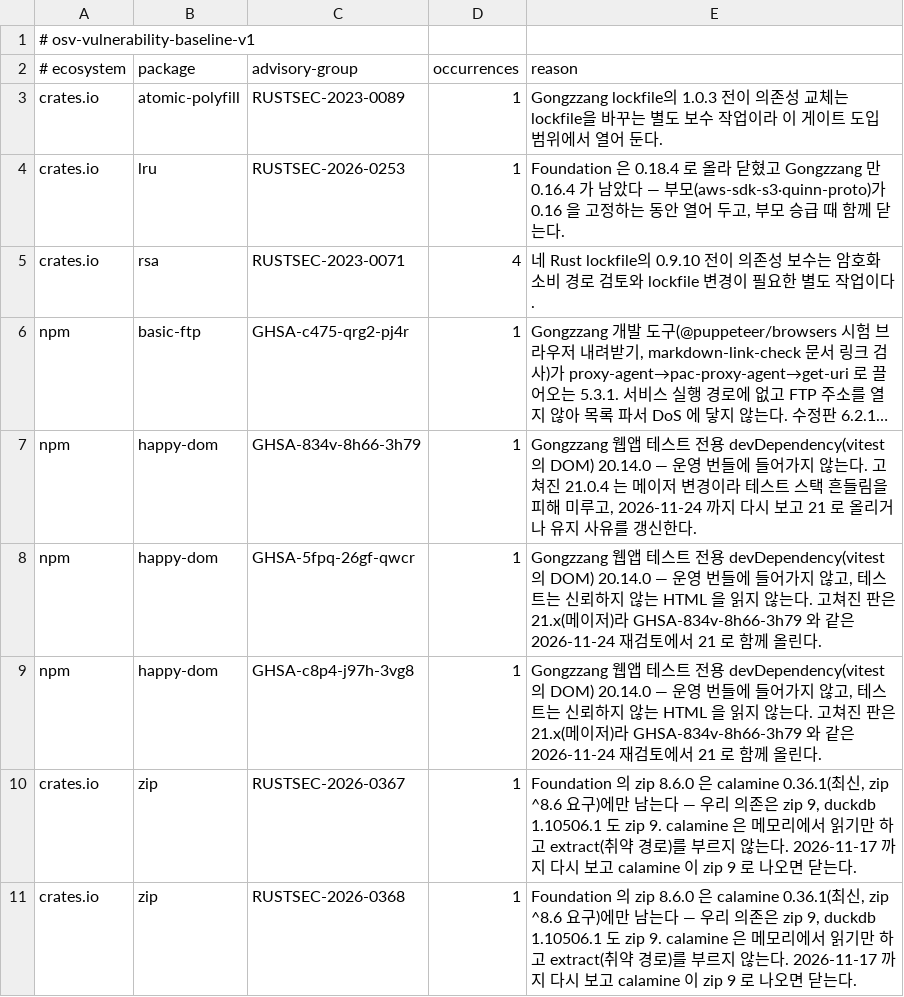
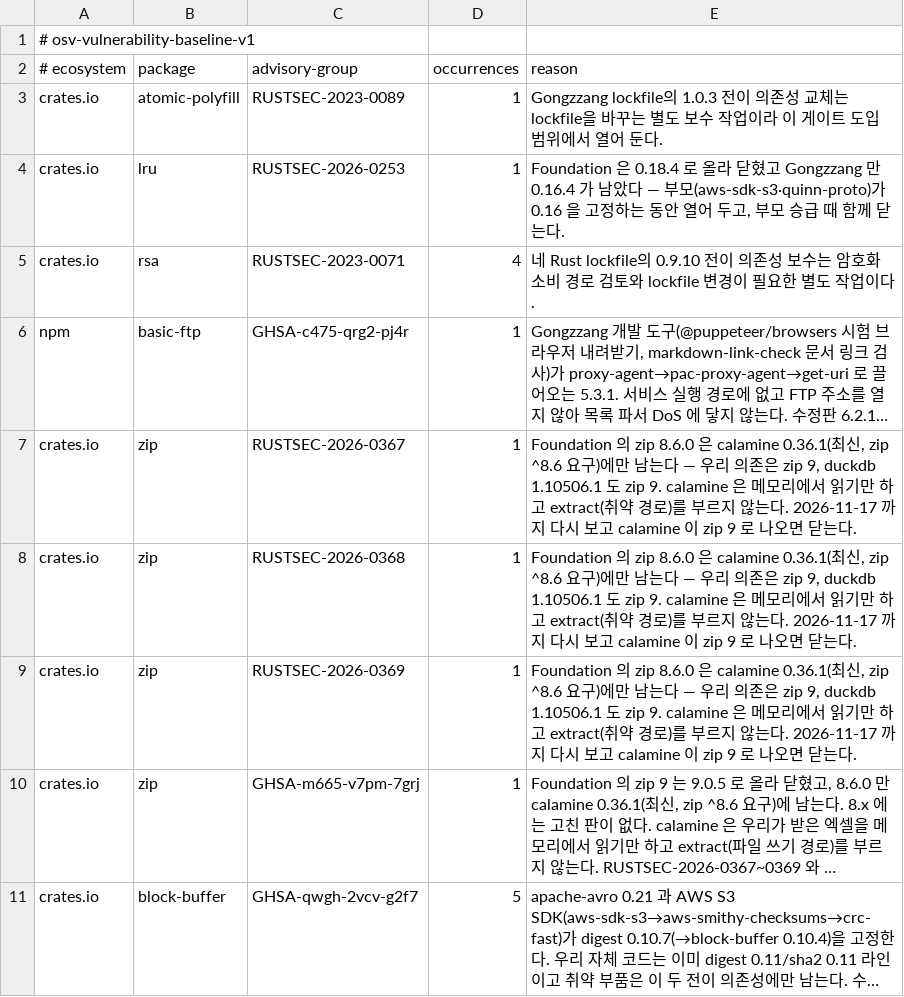
Before and after one commit to perfectory-inc/perfectory-public, a TSV file: tools/osv-vulnerability-baseline.tsv, drawn as a sheet; only a part is shown; the shorter side is filled out with more unchanged rows; long unchanged cells end in …; the diff names each change by its address in the sheet, - before the commit and + after, or states it on an @@ line.

```diff
--- a/tools/osv-vulnerability-baseline.tsv
+++ b/tools/osv-vulnerability-baseline.tsv
-row 7: npm | happy-dom | GHSA-834v-8h66-3h79 | 1 | Gongzzang 웹앱 테스트 전용 devDependency(vitest 의 DOM) 20.14.0 — 운영 번들에 들어가지 않는다. 고쳐진 21.0.4 는 메이저 변경이라 테스트 스택 흔들림을 피해 미루고, 2026-11-24 까지 다시 보고 21 로 올리거나 유지 사유를 갱신한다.
-row 8: npm | happy-dom | GHSA-5fpq-26gf-qwcr | 1 | Gongzzang 웹앱 테스트 전용 devDependency(vitest 의 DOM) 20.14.0 — 운영 번들에 들어가지 않고, 테스트는 신뢰하지 않는 HTML 을 읽지 않는다. 고쳐진 판은 21.x(메이저)라 GHSA-834v-8h66-3h79 와 같은 2026-11-24 재검토에서 21 로 함께 올린다.
-row 9: npm | happy-dom | GHSA-c8p4-j97h-3vg8 | 1 | Gongzzang 웹앱 테스트 전용 devDependency(vitest 의 DOM) 20.14.0 — 운영 번들에 들어가지 않고, 테스트는 신뢰하지 않는 HTML 을 읽지 않는다. 고쳐진 판은 21.x(메이저)라 GHSA-834v-8h66-3h79 와 같은 2026-11-24 재검토에서 21 로 함께 올린다.
```
Also changed, not shown: 2 other files.
